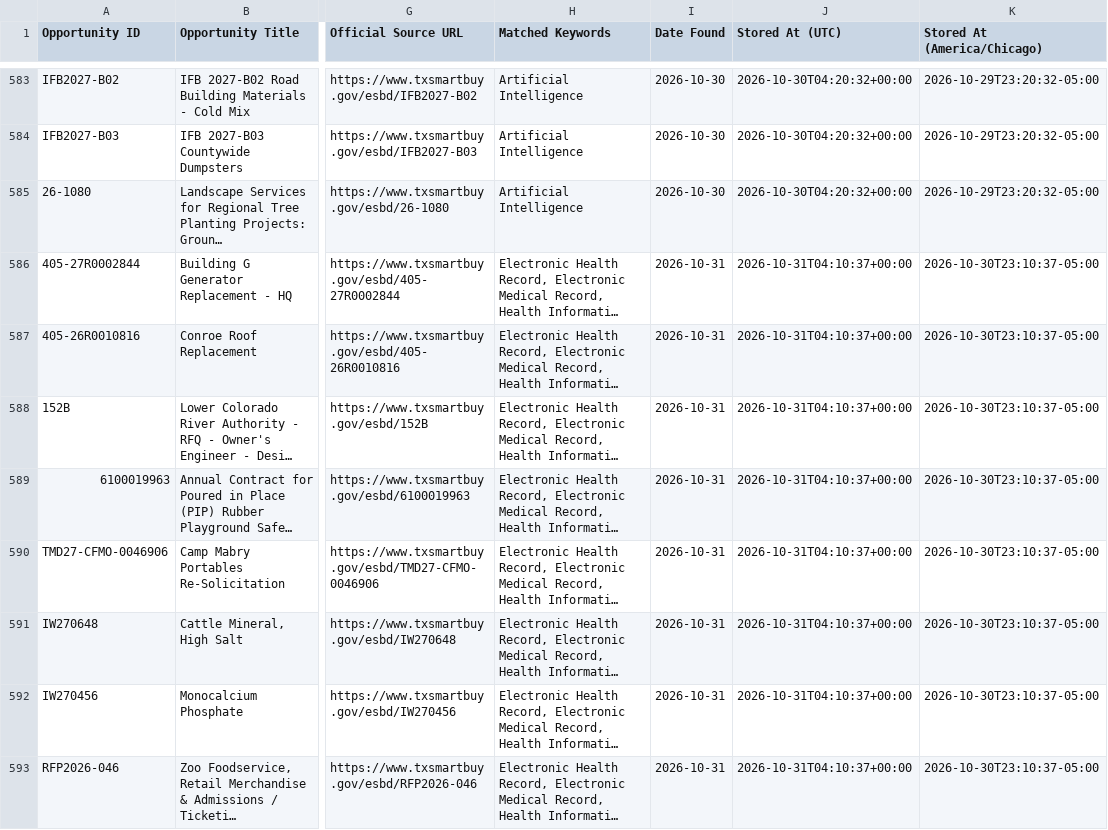
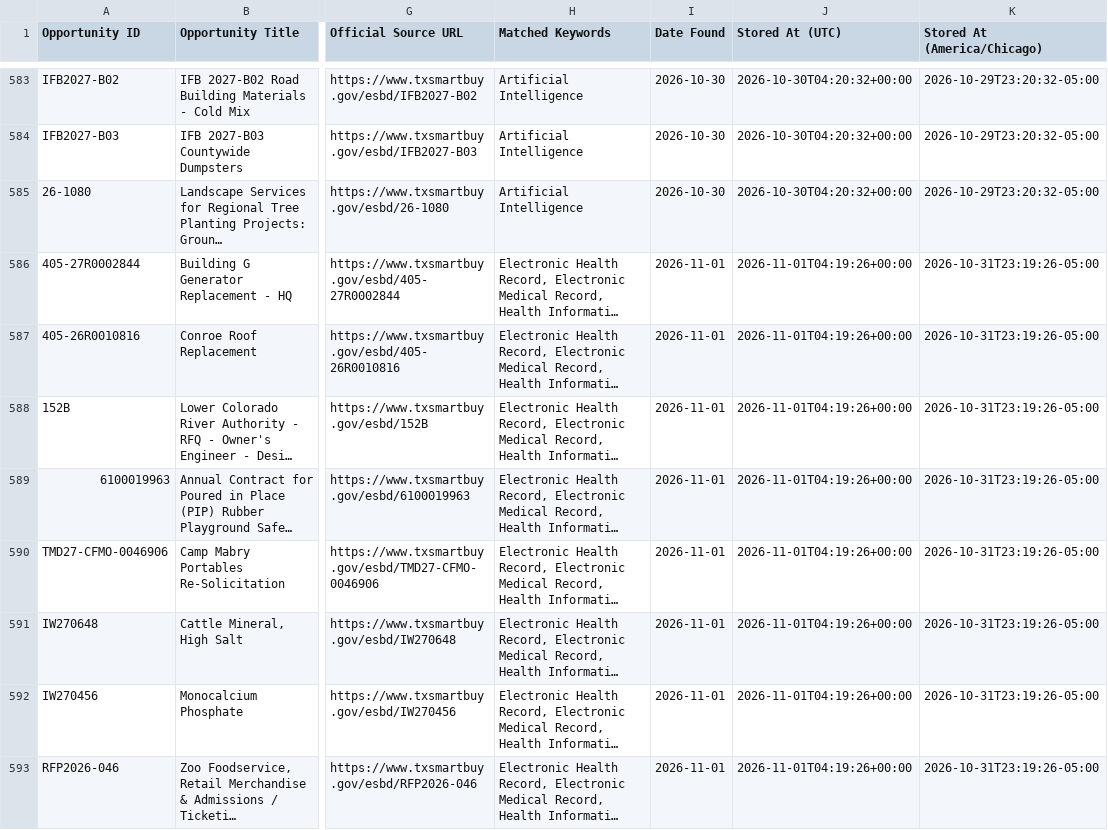
Before and after one commit to udaykiranv05/OppNexa, a CSV file: data/leads.csv, drawn as a sheet; only a part is shown, gaps mark what is left out; long unchanged cells end in …; the diff covers the shown part only; the diff names each change by its address in the sheet, - before the commit and + after, or states it on an @@ line.

```diff
--- a/data/leads.csv
+++ b/data/leads.csv
-I586:I593 (Date Found): 2026-10-31
+I586:I593 (Date Found): 2026-11-01
-J586:J593 (Stored At (UTC)): 2026-10-31T04:10:37+00:00
+J586:J593 (Stored At (UTC)): 2026-11-01T04:19:26+00:00
-K586:K593 (Stored At (America/Chicago)): 2026-10-30T23:10:37-05:00
+K586:K593 (Stored At (America/Chicago)): 2026-10-31T23:19:26-05:00
```
Also changed, not shown: 109 edited cells elsewhere in this file, 1 other file.
